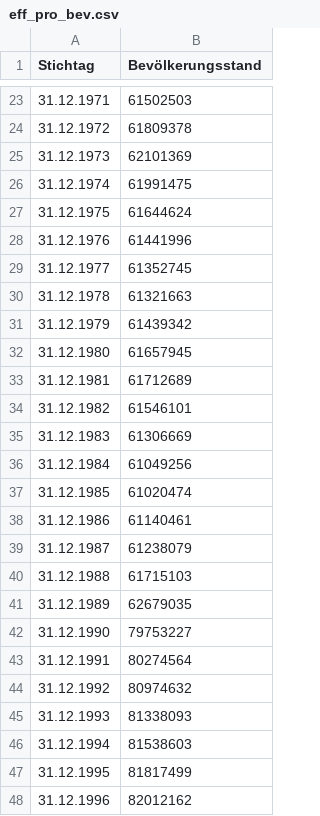
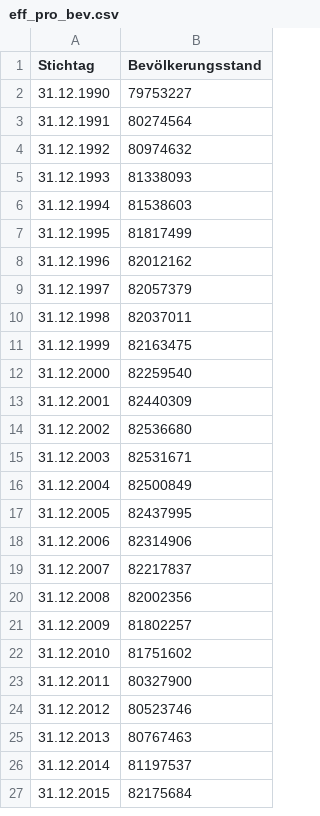
Before and after one commit to anneberner/Tabellen_duke, a CSV file: eff_pro_bev.csv, drawn as a sheet; only a part is shown, gaps mark what is left out; the shorter side is filled out with more unchanged rows; the diff covers the shown part only; the diff names each change by its address in the sheet, - before the commit and + after, or states it on an @@ line.

Commit message:
Update eff_pro_bev.csv

```diff
--- a/eff_pro_bev.csv
+++ b/eff_pro_bev.csv
-row 23: 31.12.1971 | 61502503
-row 24: 31.12.1972 | 61809378
-row 25: 31.12.1973 | 62101369
-row 26: 31.12.1974 | 61991475
-row 27: 31.12.1975 | 61644624
-row 28: 31.12.1976 | 61441996
-row 29: 31.12.1977 | 61352745
-row 30: 31.12.1978 | 61321663
-row 31: 31.12.1979 | 61439342
-row 32: 31.12.1980 | 61657945
-row 33: 31.12.1981 | 61712689
-row 34: 31.12.1982 | 61546101
-row 35: 31.12.1983 | 61306669
-row 36: 31.12.1984 | 61049256
-row 37: 31.12.1985 | 61020474
-row 38: 31.12.1986 | 61140461
-row 39: 31.12.1987 | 61238079
-row 40: 31.12.1988 | 61715103
-row 41: 31.12.1989 | 62679035
```
Also changed, not shown: 21 removed rows elsewhere in this file.
